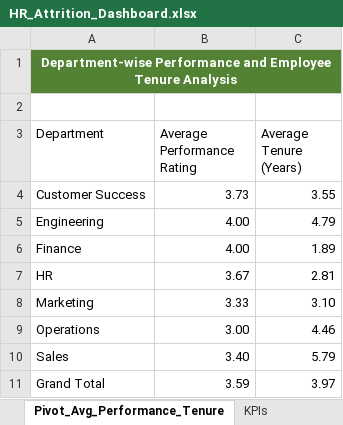
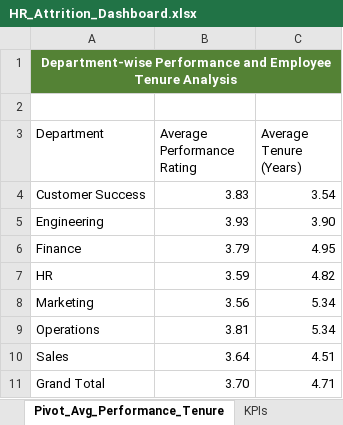
Before and after one commit to Chauhanekta21/HR_Attrition_Analysis, an Excel workbook: Dashboard/HR_Attrition_Dashboard.xlsx, sheet Pivot_Avg_Performance_Tenure, drawn as a sheet; values as stored, in another font and other column widths than the file's, no borders; the diff names each change by its address in the sheet, - before the commit and + after, or states it on an @@ line.

Commit message:
Added pivot table screenshots for dashboard documentation

```diff
--- a/Dashboard/HR_Attrition_Dashboard.xlsx (sheet Pivot_Avg_Performance_Tenure)
+++ b/Dashboard/HR_Attrition_Dashboard.xlsx (sheet Pivot_Avg_Performance_Tenure)
-B4 (Average Performance Rating): 3.73
+B4 (Average Performance Rating): 3.83
-C4 (Average Tenure (Years)): 3.55
+C4 (Average Tenure (Years)): 3.54
-B5 (Average Performance Rating): 4.00
+B5 (Average Performance Rating): 3.93
-C5 (Average Tenure (Years)): 4.79
+C5 (Average Tenure (Years)): 3.90
-B6 (Average Performance Rating): 4.00
+B6 (Average Performance Rating): 3.79
-C6 (Average Tenure (Years)): 1.89
+C6 (Average Tenure (Years)): 4.95
-B7 (Average Performance Rating): 3.67
+B7 (Average Performance Rating): 3.59
-C7 (Average Tenure (Years)): 2.81
+C7 (Average Tenure (Years)): 4.82
-B8 (Average Performance Rating): 3.33
+B8 (Average Performance Rating): 3.56
-C8 (Average Tenure (Years)): 3.10
+C8 (Average Tenure (Years)): 5.34
-B9 (Average Performance Rating): 3.00
+B9 (Average Performance Rating): 3.81
-C9 (Average Tenure (Years)): 4.46
+C9 (Average Tenure (Years)): 5.34
-B10 (Average Performance Rating): 3.40
+B10 (Average Performance Rating): 3.64
-C10 (Average Tenure (Years)): 5.79
+C10 (Average Tenure (Years)): 4.51
-B11 (Average Performance Rating): 3.59
+B11 (Average Performance Rating): 3.70
-C11 (Average Tenure (Years)): 3.97
+C11 (Average Tenure (Years)): 4.71
```
Also changed, not shown: sheet Pivot_Avg_Employee_Experience, sheet Pivot_Dept_OT_Attrition_Rate, sheet KPIs, sheet Pivot_Gender_Attrition_Analysis, sheet Pivot_DepartmentAttrition_Count, charts or pictures, 2 other files.
